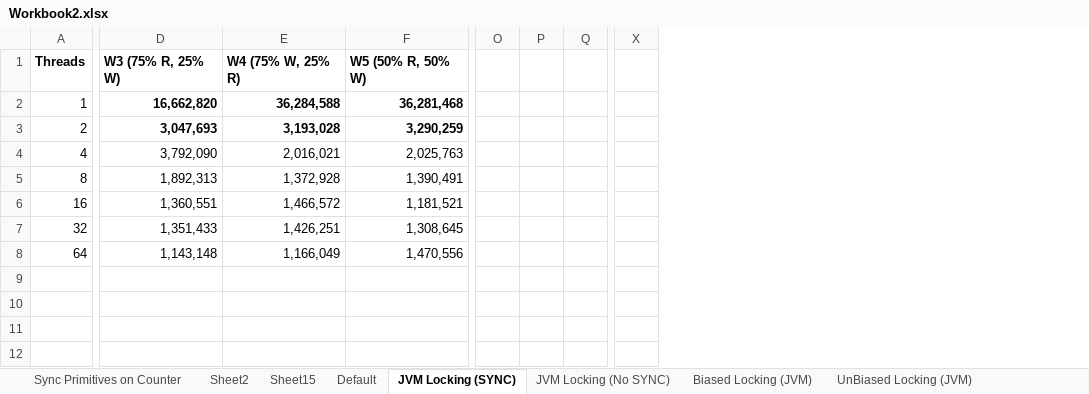
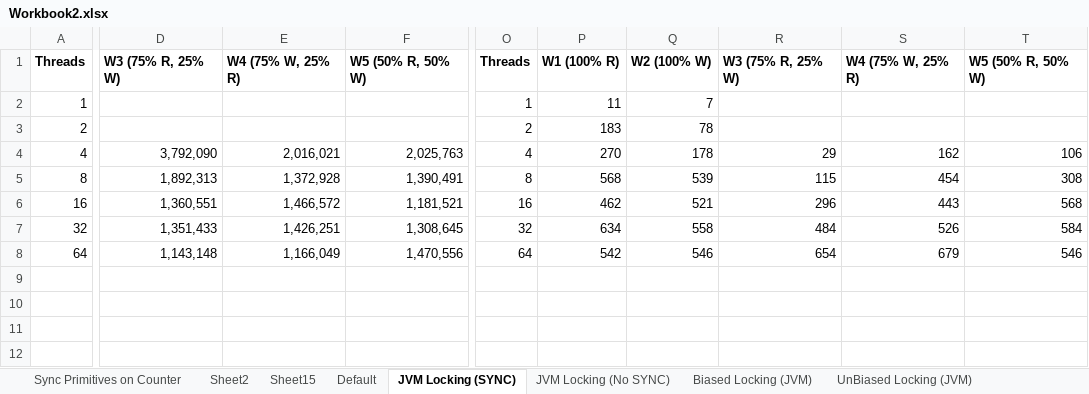
Before and after one commit to cse605/project2, an Excel workbook: Workbook2.xlsx, sheet JVM Locking (SYNC), drawn as a sheet; only a part is shown, gaps mark what is left out; values as stored, in another font and other column widths than the file's, no borders; charts and pictures not drawn; removed rows and columns are numbered as before the commit, all else as after; the diff covers the shown part only; the diff names each change by its address in the sheet, - before the commit and + after, or states it on an @@ line.

```diff
--- a/Workbook2.xlsx (sheet JVM Locking (SYNC))
+++ b/Workbook2.xlsx (sheet JVM Locking (SYNC))
-column O, empty
-column P, empty
-column Q, empty
-column X, empty
+column O, rows 1-8: Threads | 1 | 2 | 4 | 8 | 16 | 32 | 64
+column P, rows 1-8: W1 (100% R) | 11 | 183 | 270 | 568 | 462 | 634 | 542
+column Q, rows 1-8: W2 (100% W) | 7 | 78 | 178 | 539 | 521 | 558 | 546
+column R, rows 1-8: W3 (75% R, 25% W) |  |  | 29 | 115 | 296 | 484 | 654
+column S, rows 1-8: W4 (75% W, 25% R) |  |  | 162 | 454 | 443 | 526 | 679
+column T, rows 1-8: W5 (50% R, 50% W) |  |  | 106 | 308 | 568 | 584 | 546
-D2: 16,662,820
+D2: (empty)
-E2: 36,284,588
+E2: (empty)
-F2: 36,281,468
+F2: (empty)
-D3: 3,047,693
+D3: (empty)
-E3: 3,193,028
+E3: (empty)
-F3: 3,290,259
+F3: (empty)
```
Also changed, not shown: 42 added rows and 6 removed columns elsewhere in this sheet, sheet Biased Locking (JVM), sheet Sheet15, charts or pictures, 1 other file.
